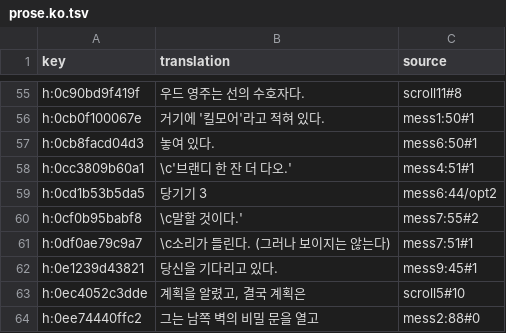
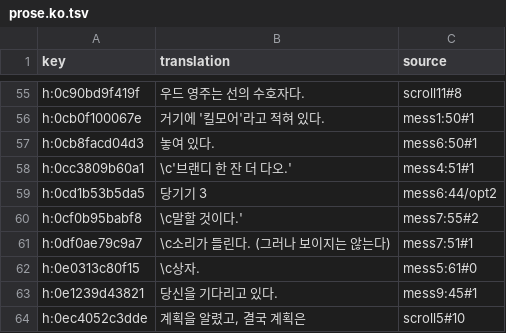
Before and after one commit to wicanr2/phantasie_cht, a TSV file: text/prose.ko.tsv, drawn as a sheet; only a part is shown, gaps mark what is left out; the shorter side is filled out with more unchanged rows; the diff names each change by its address in the sheet, - before the commit and + after, or states it on an @@ line.

```diff
--- a/text/prose.ko.tsv
+++ b/text/prose.ko.tsv
+row 62: h:0e0313c80f15 | \c상자. | mess5:61#0
```
Also changed, not shown: text/prose.ja.tsv, text/prose.zh-CN.tsv, 16 other files.
